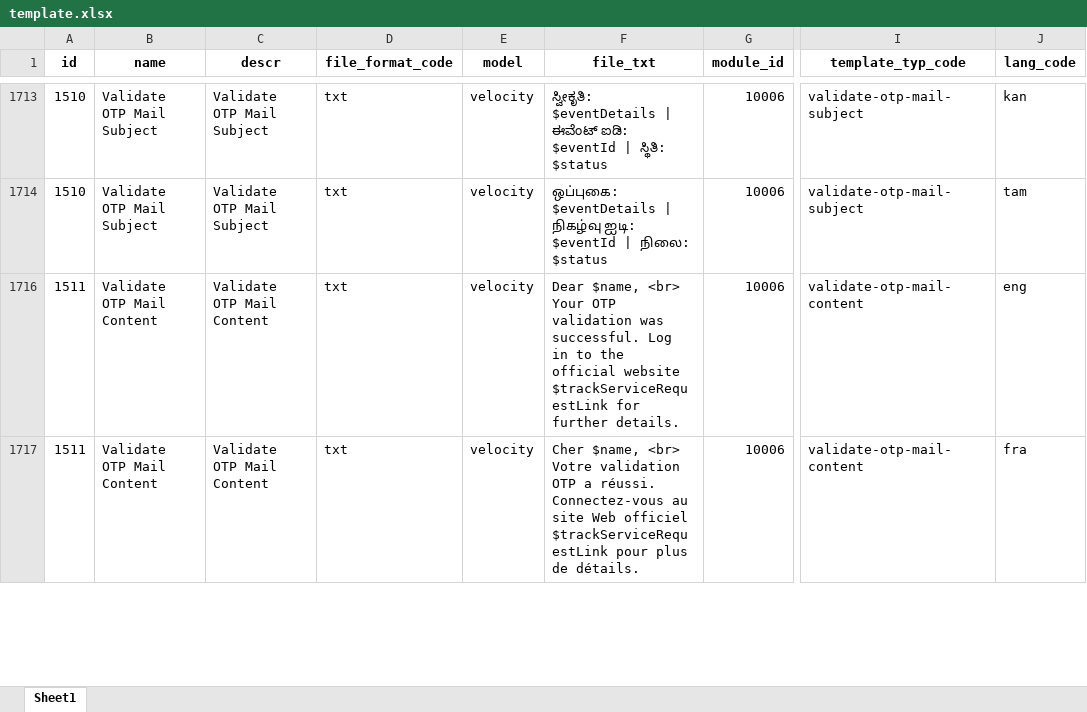
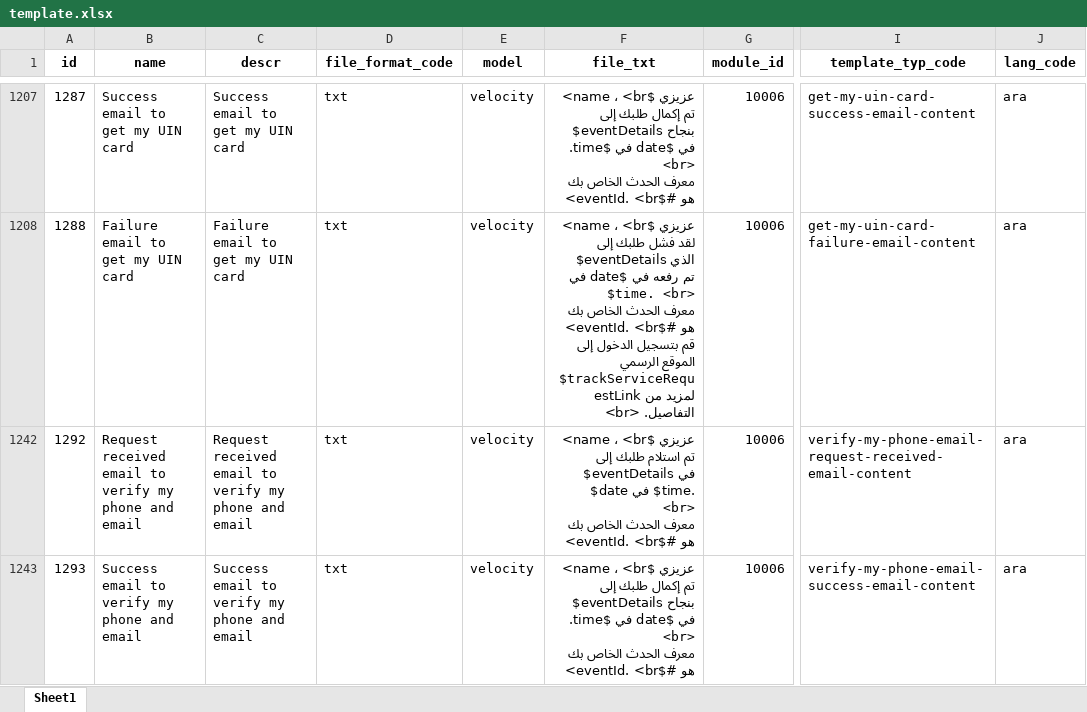
Before and after one commit to tf-nira/mosip-data_bkp, an Excel workbook: mosip_master/xlsx/template.xlsx, sheet Sheet1, drawn as a sheet; only a part is shown, gaps mark what is left out; values as stored, in another font and other column widths than the file's, no borders; addresses are those after the commit; ↵ is a line break in a cell; the diff covers the shown part only; the diff names each change by its address in the sheet, - before the commit and + after, or states it on an @@ line.

Commit message:
added br tag in arabic templates

```diff
--- a/mosip_master/xlsx/template.xlsx (sheet Sheet1)
+++ b/mosip_master/xlsx/template.xlsx (sheet Sheet1)
-A1207 (id): 1510
+A1207 (id): 1287
-B1207 (name): Validate OTP Mail Subject
+B1207 (name): Success email to get my UIN card
-C1207 (descr): Validate OTP Mail Subject
+C1207 (descr): Success email to get my UIN card
-F1207 (file_txt): ಸ್ವೀಕೃತಿ: $eventDetails | ಈವೆಂಟ್ ಐಡಿ: $eventId | ಸ್ಥಿತಿ: $status
+F1207 (file_txt): عزيزي $name ، <br> ↵ تم إكمال طلبك إلى $eventDetails بنجاح في $date في $time. <br> ↵ معرف الحدث الخاص بك هو #$eventId. <br>
-I1207 (template_typ_code): validate-otp-mail-subject
+I1207 (template_typ_code): get-my-uin-card-success-email-content
-J1207 (lang_code): kan
+J1207 (lang_code): ara
-A1208 (id): 1510
+A1208 (id): 1288
-B1208 (name): Validate OTP Mail Subject
+B1208 (name): Failure email to get my UIN card
-C1208 (descr): Validate OTP Mail Subject
+C1208 (descr): Failure email to get my UIN card
-F1208 (file_txt): ஒப்புகை: $eventDetails | நிகழ்வு ஐடி: $eventId | நிலை: $status
+F1208 (file_txt): عزيزي $name ، <br> ↵ لقد فشل طلبك إلى $eventDetails الذي تم رفعه في $date في $time. <br> ↵ معرف الحدث الخاص بك هو #$eventId. <br> ↵ قم بتسجيل الدخول إلى الموقع الرسمي $trackServiceRequestLink لمزيد من التفاصيل. <br>
-I1208 (template_typ_code): validate-otp-mail-subject
+I1208 (template_typ_code): get-my-uin-card-failure-email-content
-J1208 (lang_code): tam
+J1208 (lang_code): ara
-A1242 (id): 1511
+A1242 (id): 1292
-B1242 (name): Validate OTP Mail Content
+B1242 (name): Request received email to verify my phone and email
-C1242 (descr): Validate OTP Mail Content
+C1242 (descr): Request received email to verify my phone and email
-F1242 (file_txt): Dear $name, <br> ↵ Your OTP validation was successful. Log in to the official website $trackServiceRequestLink for further details.
+F1242 (file_txt): عزيزي $name ، <br> ↵ تم استلام طلبك إلى $eventDetails في $date في $time. <br> ↵ معرف الحدث الخاص بك هو #$eventId. <br>
-I1242 (template_typ_code): validate-otp-mail-content
+I1242 (template_typ_code): verify-my-phone-email-request-received-email-content
-J1242 (lang_code): eng
+J1242 (lang_code): ara
-A1243 (id): 1511
+A1243 (id): 1293
-B1243 (name): Validate OTP Mail Content
+B1243 (name): Success email to verify my phone and email
-C1243 (descr): Validate OTP Mail Content
+C1243 (descr): Success email to verify my phone and email
-F1243 (file_txt): Cher $name, <br> ↵ Votre validation OTP a réussi. Connectez-vous au site Web officiel $trackServiceRequestLink pour plus de détails.
+F1243 (file_txt): عزيزي $name ، <br> ↵ تم إكمال طلبك إلى $eventDetails بنجاح في $date في $time. <br> ↵ معرف الحدث الخاص بك هو #$eventId. <br>
-I1243 (template_typ_code): validate-otp-mail-content
+I1243 (template_typ_code): verify-my-phone-email-success-email-content
-J1243 (lang_code): fra
+J1243 (lang_code): ara
```
Also changed, not shown: 18 added rows and 156 edited cells elsewhere in this sheet, hidden cells.
